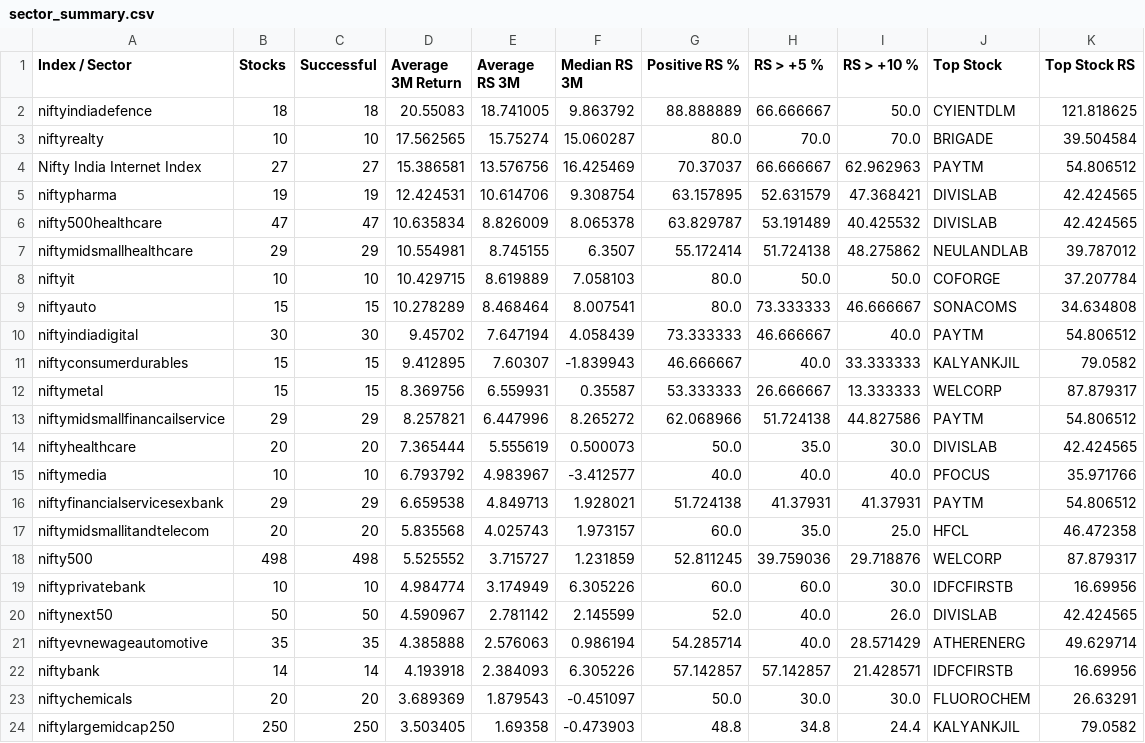
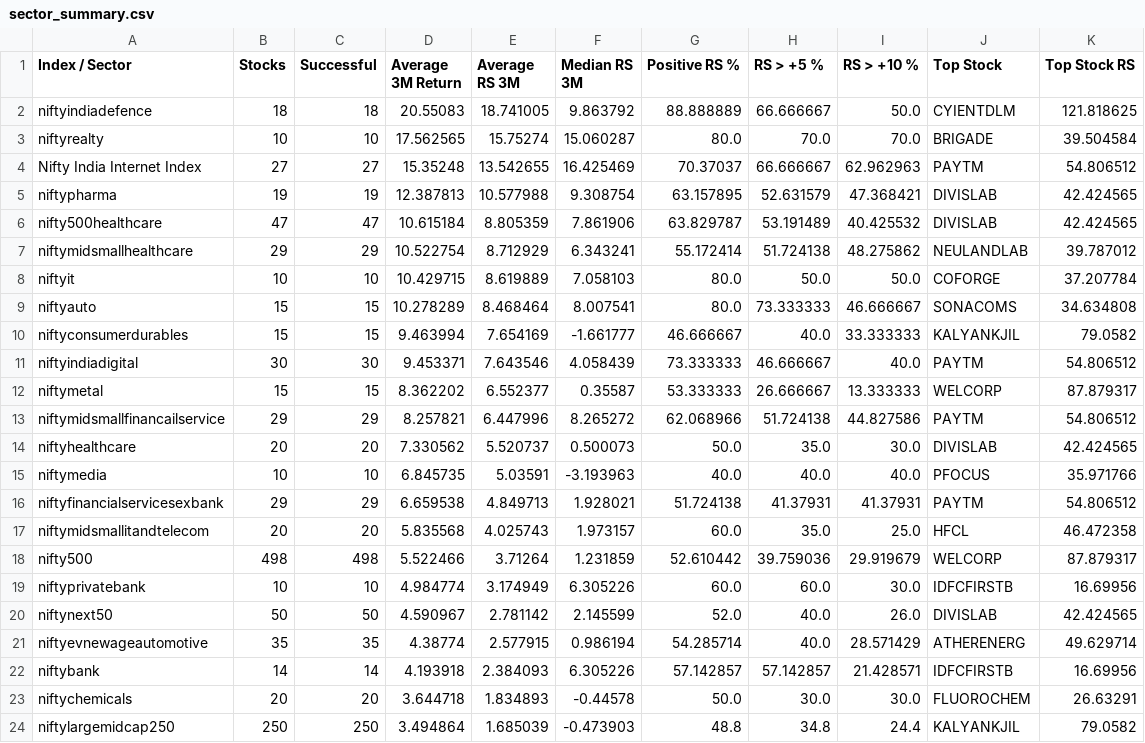
Before and after one commit to surajpjoshi/combined-stockstory, a CSV file: data/sector_summary.csv, drawn as a sheet; only a part is shown; the diff covers the shown part only.

```diff
--- a/data/sector_summary.csv
+++ b/data/sector_summary.csv
@@ -3,22 +3,22 @@ niftyindiadefence,18,18,20.55083,18.741005,9.863792,88.888889,66.666667,50.0,CYI
 niftyrealty,10,10,17.562565,15.75274,15.060287,80.0,70.0,70.0,BRIGADE,39.504584
-Nifty India Internet Index,27,27,15.386581,13.576756,16.425469,70.37037,66.666667,62.962963,PAYTM,54.806512
-niftypharma,19,19,12.424531,10.614706,9.308754,63.157895,52.631579,47.368421,DIVISLAB,42.424565
-nifty500healthcare,47,47,10.635834,8.826009,8.065378,63.829787,53.191489,40.425532,DIVISLAB,42.424565
-niftymidsmallhealthcare,29,29,10.554981,8.745155,6.3507,55.172414,51.724138,48.275862,NEULANDLAB,39.787012
+Nifty India Internet Index,27,27,15.35248,13.542655,16.425469,70.37037,66.666667,62.962963,PAYTM,54.806512
+niftypharma,19,19,12.387813,10.577988,9.308754,63.157895,52.631579,47.368421,DIVISLAB,42.424565
+nifty500healthcare,47,47,10.615184,8.805359,7.861906,63.829787,53.191489,40.425532,DIVISLAB,42.424565
+niftymidsmallhealthcare,29,29,10.522754,8.712929,6.343241,55.172414,51.724138,48.275862,NEULANDLAB,39.787012
 niftyit,10,10,10.429715,8.619889,7.058103,80.0,50.0,50.0,COFORGE,37.207784
 niftyauto,15,15,10.278289,8.468464,8.007541,80.0,73.333333,46.666667,SONACOMS,34.634808
-niftyindiadigital,30,30,9.45702,7.647194,4.058439,73.333333,46.666667,40.0,PAYTM,54.806512
-niftyconsumerdurables,15,15,9.412895,7.60307,-1.839943,46.666667,40.0,33.333333,KALYANKJIL,79.0582
-niftymetal,15,15,8.369756,6.559931,0.35587,53.333333,26.666667,13.333333,WELCORP,87.879317
+niftyconsumerdurables,15,15,9.463994,7.654169,-1.661777,46.666667,40.0,33.333333,KALYANKJIL,79.0582
+niftyindiadigital,30,30,9.453371,7.643546,4.058439,73.333333,46.666667,40.0,PAYTM,54.806512
+niftymetal,15,15,8.362202,6.552377,0.35587,53.333333,26.666667,13.333333,WELCORP,87.879317
 niftymidsmallfinancailservice,29,29,8.257821,6.447996,8.265272,62.068966,51.724138,44.827586,PAYTM,54.806512
-niftyhealthcare,20,20,7.365444,5.555619,0.500073,50.0,35.0,30.0,DIVISLAB,42.424565
-niftymedia,10,10,6.793792,4.983967,-3.412577,40.0,40.0,40.0,PFOCUS,35.971766
+niftyhealthcare,20,20,7.330562,5.520737,0.500073,50.0,35.0,30.0,DIVISLAB,42.424565
+niftymedia,10,10,6.845735,5.03591,-3.193963,40.0,40.0,40.0,PFOCUS,35.971766
 niftyfinancialservicesexbank,29,29,6.659538,4.849713,1.928021,51.724138,41.37931,41.37931,PAYTM,54.806512
 niftymidsmallitandtelecom,20,20,5.835568,4.025743,1.973157,60.0,35.0,25.0,HFCL,46.472358
-nifty500,498,498,5.525552,3.715727,1.231859,52.811245,39.759036,29.718876,WELCORP,87.879317
+nifty500,498,498,5.522466,3.71264,1.231859,52.610442,39.759036,29.919679,WELCORP,87.879317
 niftyprivatebank,10,10,4.984774,3.174949,6.305226,60.0,60.0,30.0,IDFCFIRSTB,16.69956
 niftynext50,50,50,4.590967,2.781142,2.145599,52.0,40.0,26.0,DIVISLAB,42.424565
-niftyevnewageautomotive,35,35,4.385888,2.576063,0.986194,54.285714,40.0,28.571429,ATHERENERG,49.629714
+niftyevnewageautomotive,35,35,4.38774,2.577915,0.986194,54.285714,40.0,28.571429,ATHERENERG,49.629714
 niftybank,14,14,4.193918,2.384093,6.305226,57.142857,57.142857,21.428571,IDFCFIRSTB,16.69956
-niftychemicals,20,20,3.689369,1.879543,-0.451097,50.0,30.0,30.0,FLUOROCHEM,26.63291
-niftylargemidcap250,250,250,3.503405,1.69358,-0.473903,48.8,34.8,24.4,KALYANKJIL,79.0582
+niftychemicals,20,20,3.644718,1.834893,-0.44578,50.0,30.0,30.0,FLUOROCHEM,26.63291
+niftylargemidcap250,250,250,3.494864,1.685039,-0.473903,48.8,34.8,24.4,KALYANKJIL,79.0582
```
Also changed, not shown: 6 edited cells elsewhere in this file, 3 other files.
